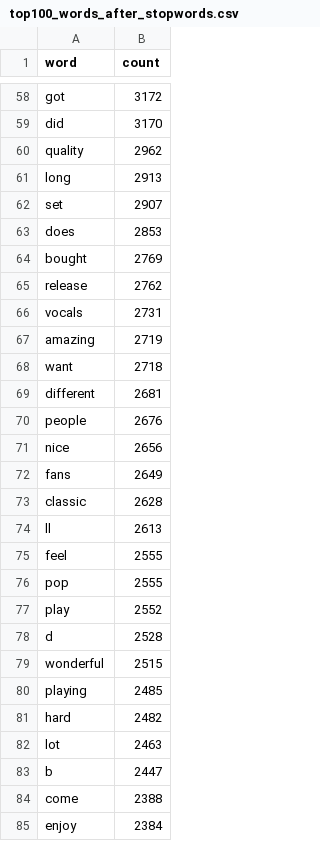
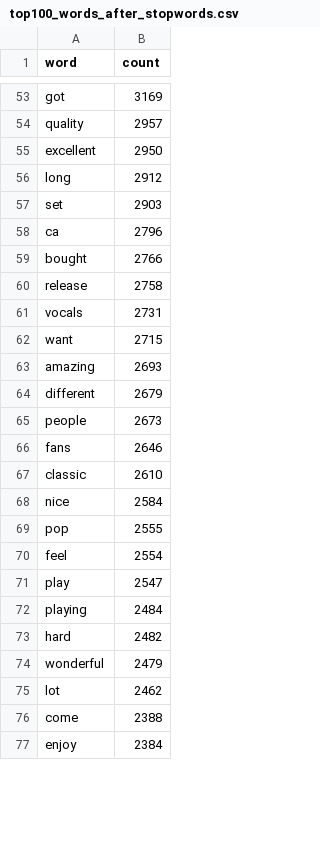
Before and after one commit to GLJADS/AML_v2.0, a CSV file: Report/tables/top100_words_after_stopwords.csv, drawn as a sheet; only a part is shown, gaps mark what is left out; removed rows and columns are numbered as before the commit, all else as after; the diff covers the shown part only; the diff names each change by its address in the sheet, - before the commit and + after, or states it on an @@ line.

```diff
--- a/Report/tables/top100_words_after_stopwords.csv
+++ b/Report/tables/top100_words_after_stopwords.csv
-B53 (count): 3172
+B53 (count): 3169
-row 59: did | 3170
-B54 (count): 2962
+B54 (count): 2957
+row 55: excellent | 2950
-B56 (count): 2913
+B56 (count): 2912
-B57 (count): 2907
+B57 (count): 2903
-row 63: does | 2853
+row 58: ca | 2796
-B59 (count): 2769
+B59 (count): 2766
-B60 (count): 2762
+B60 (count): 2758
-row 67: amazing | 2719
-B62 (count): 2718
+B62 (count): 2715
+row 63: amazing | 2693
-B64 (count): 2681
+B64 (count): 2679
-B65 (count): 2676
+B65 (count): 2673
-row 71: nice | 2656
-B66 (count): 2649
+B66 (count): 2646
-B67 (count): 2628
+B67 (count): 2610
-row 74: ll | 2613
-row 75: feel | 2555
+row 68: nice | 2584
+row 70: feel | 2554
-B71 (count): 2552
+B71 (count): 2547
-row 78: d | 2528
-row 79: wonderful | 2515
-B72 (count): 2485
+B72 (count): 2484
+row 74: wonderful | 2479
-B75 (count): 2463
+B75 (count): 2462
-row 83: b | 2447
```
Also changed, not shown: 12 added rows, 9 removed rows and 52 edited cells elsewhere in this file, Report/tables/top100_mutual_information.csv, 4 other files.
